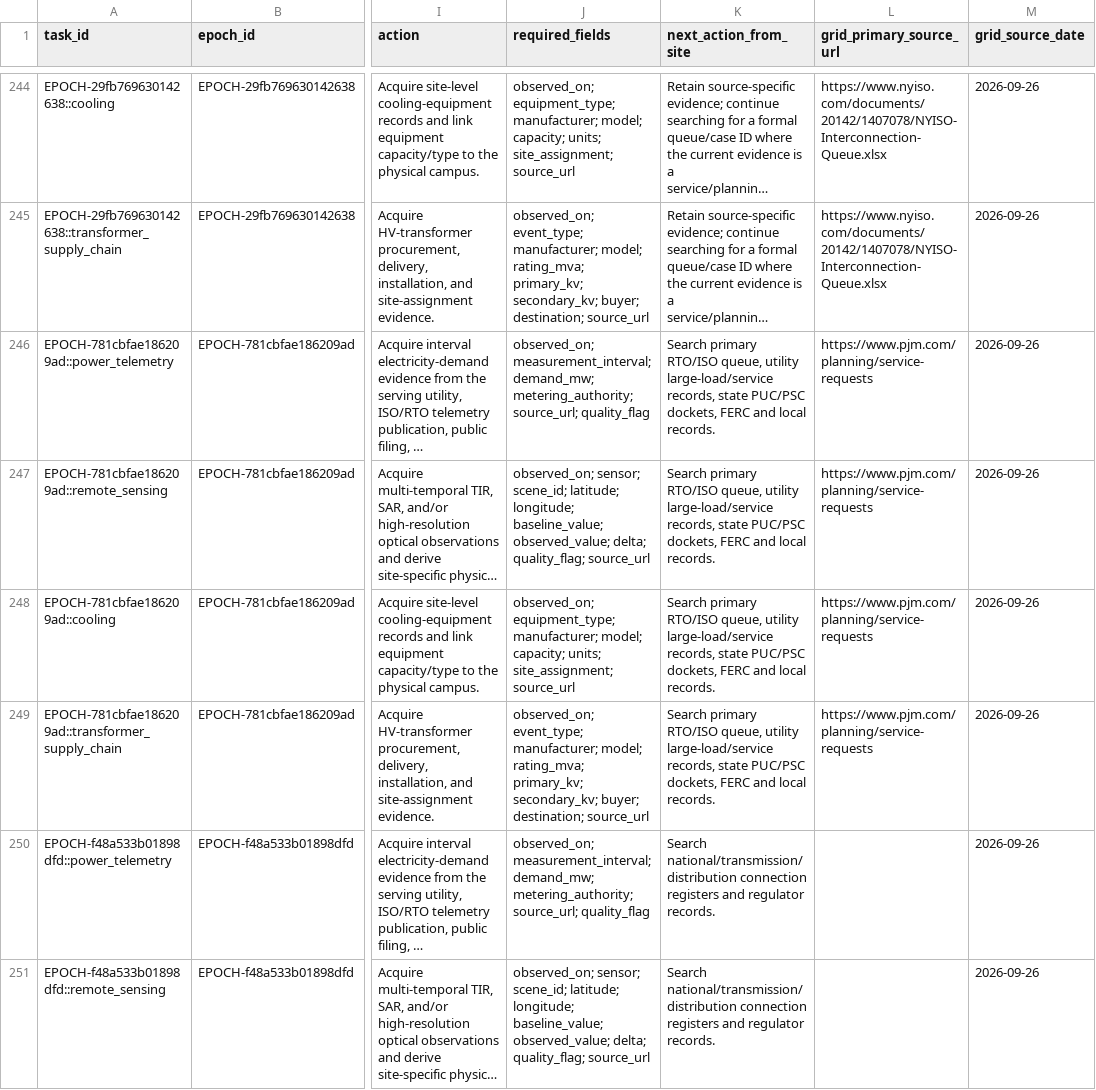
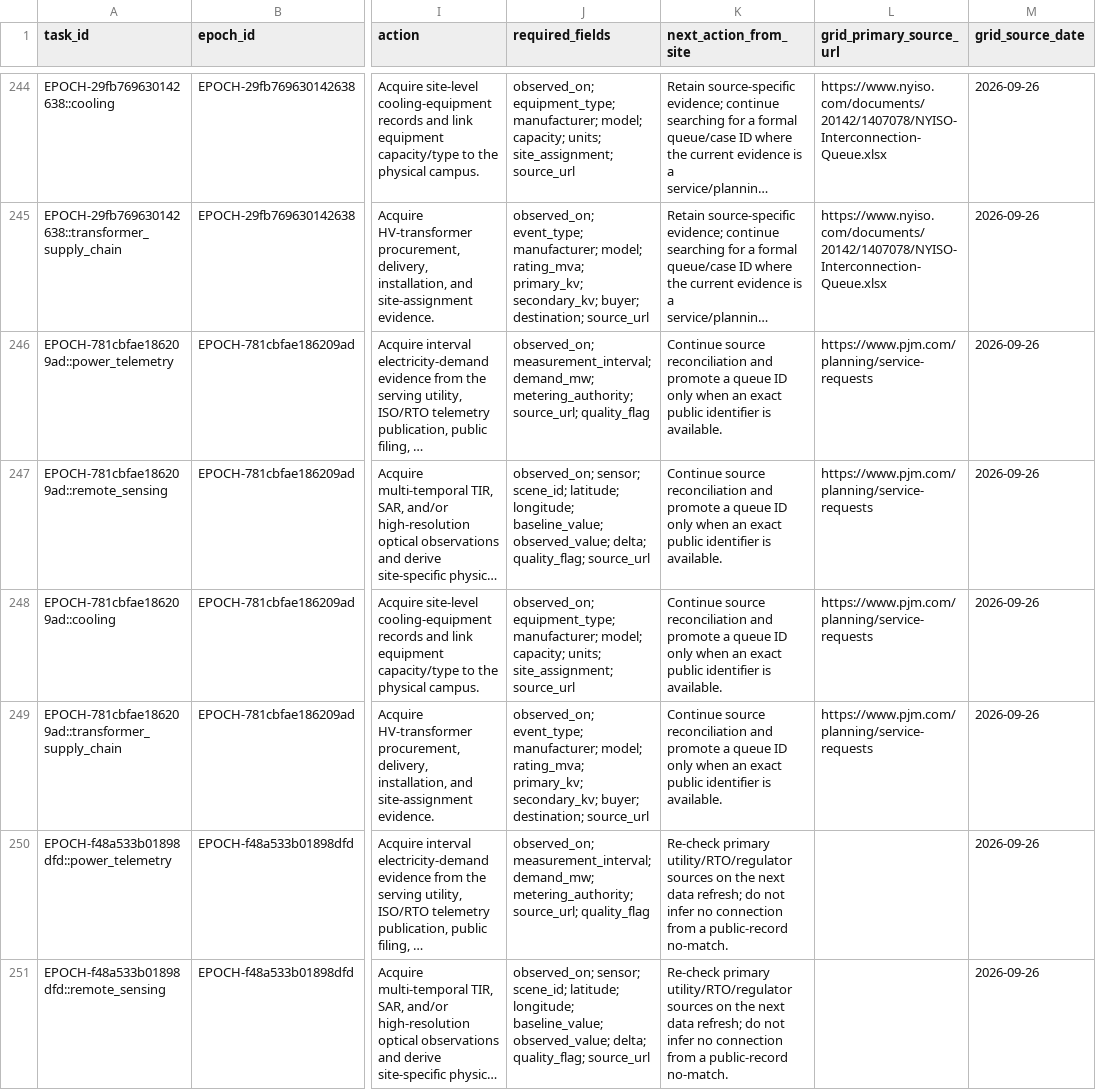
Before and after one commit to AnonRish/continental-load-registry, a CSV file: data/track3/observation_queue.csv, drawn as a sheet; only a part is shown, gaps mark what is left out; long unchanged cells end in …; the diff covers the shown part only; the diff names each change by its address in the sheet, - before the commit and + after, or states it on an @@ line.

```diff
--- a/data/track3/observation_queue.csv
+++ b/data/track3/observation_queue.csv
-K246:K249 (next_action_from_site): Search primary RTO/ISO queue, utility large-load/service records, state PUC/PSC dockets, FERC and local records.
+K246:K249 (next_action_from_site): Continue source reconciliation and promote a queue ID only when an exact public identifier is available.
-K250:K251 (next_action_from_site): Search national/transmission/distribution connection registers and regulator records.
+K250:K251 (next_action_from_site): Re-check primary utility/RTO/regulator sources on the next data refresh; do not infer no connection from a public-record no-match.
```
Also changed, not shown: 130 edited cells elsewhere in this file, 11 other files.
